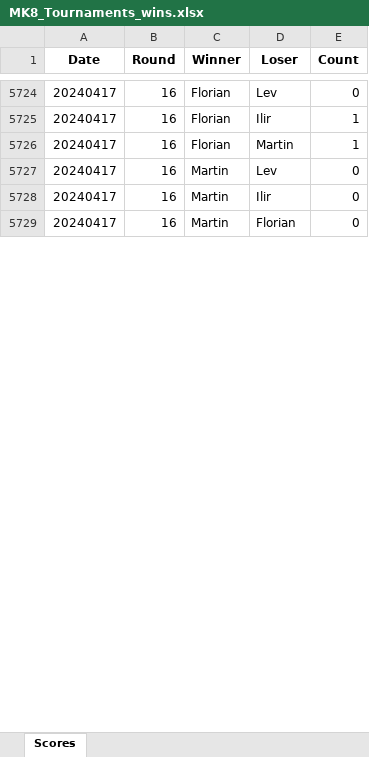
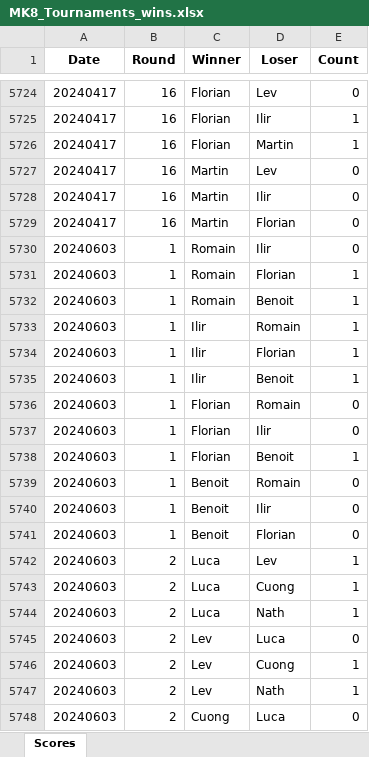
Before and after one commit to kiwil87/mario-kart-elo-calculator, an Excel workbook: Data/MK8_Tournaments_wins.xlsx, sheet Scores, drawn as a sheet; only a part is shown, gaps mark what is left out; values as stored, in another font and other column widths than the file's, no borders; the diff covers the shown part only; the diff names each change by its address in the sheet, - before the commit and + after, or states it on an @@ line.

```diff
--- a/Data/MK8_Tournaments_wins.xlsx (sheet Scores)
+++ b/Data/MK8_Tournaments_wins.xlsx (sheet Scores)
+row 5730: 20240603 | 1 | Romain | Ilir | 0
+row 5731: 20240603 | 1 | Romain | Florian | 1
+row 5732: 20240603 | 1 | Romain | Benoit | 1
+row 5733: 20240603 | 1 | Ilir | Romain | 1
+row 5734: 20240603 | 1 | Ilir | Florian | 1
+row 5735: 20240603 | 1 | Ilir | Benoit | 1
+row 5736: 20240603 | 1 | Florian | Romain | 0
+row 5737: 20240603 | 1 | Florian | Ilir | 0
+row 5738: 20240603 | 1 | Florian | Benoit | 1
+row 5739: 20240603 | 1 | Benoit | Romain | 0
+row 5740: 20240603 | 1 | Benoit | Ilir | 0
+row 5741: 20240603 | 1 | Benoit | Florian | 0
+row 5742: 20240603 | 2 | Luca | Lev | 1
+row 5743: 20240603 | 2 | Luca | Cuong | 1
+row 5744: 20240603 | 2 | Luca | Nath | 1
+row 5745: 20240603 | 2 | Lev | Luca | 0
+row 5746: 20240603 | 2 | Lev | Cuong | 1
+row 5747: 20240603 | 2 | Lev | Nath | 1
+row 5748: 20240603 | 2 | Cuong | Luca | 0
```
Also changed, not shown: 161 added rows elsewhere in this sheet, Data/MK8_Tournaments.xlsx, Data/MK8_Tournaments_Elo.xlsx, 1 other file.
